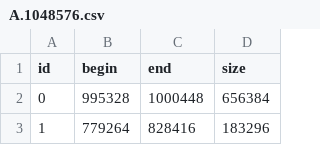
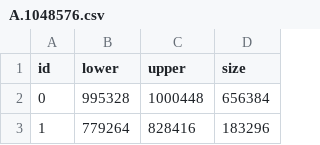
Before and after one commit to google/minimalloc, a CSV file: benchmarks/asplos2024/A.1048576.csv, drawn as a sheet; only a part is shown.

Commit message:
Updates converter to automatically apply the appropriate addend when the "end" column is encountered (which occurs only in older benchmarks).

```diff
--- a/benchmarks/asplos2024/A.1048576.csv
+++ b/benchmarks/asplos2024/A.1048576.csv
@@ -1,2 +1,2 @@
-id,begin,end,size
+id,lower,upper,size
 0,995328,1000448,656384
```
Also changed, not shown: benchmarks/asplos2024/G.1048576.csv, benchmarks/asplos2024/I.1048576.csv, 7 other files.
